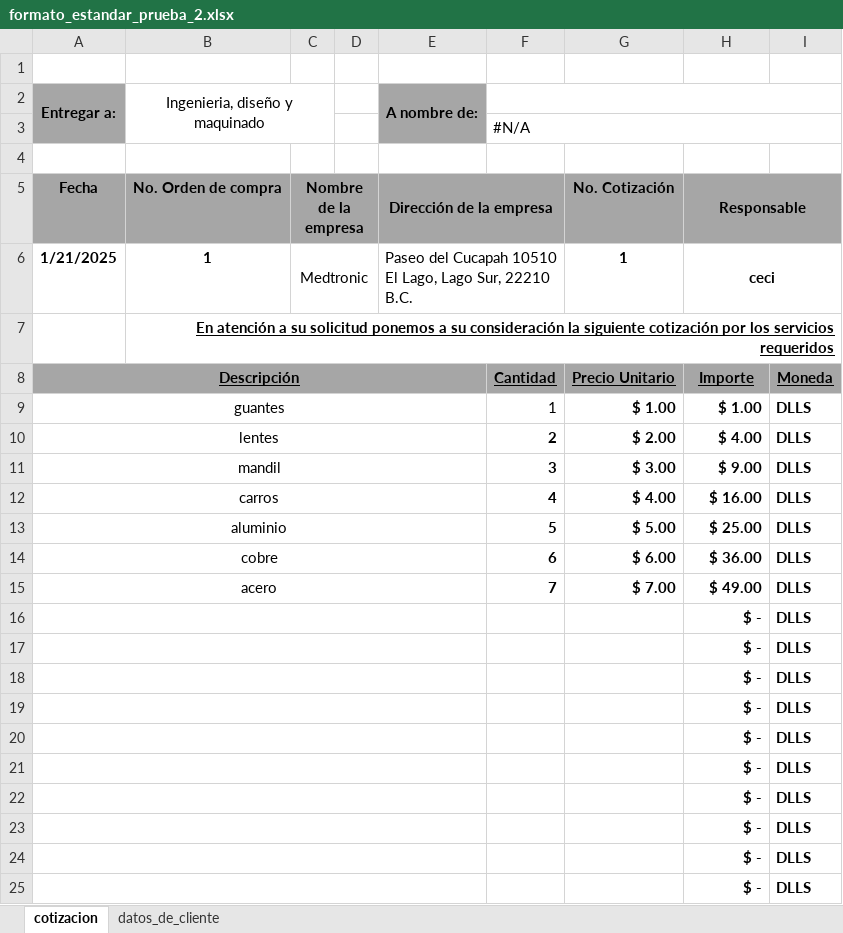
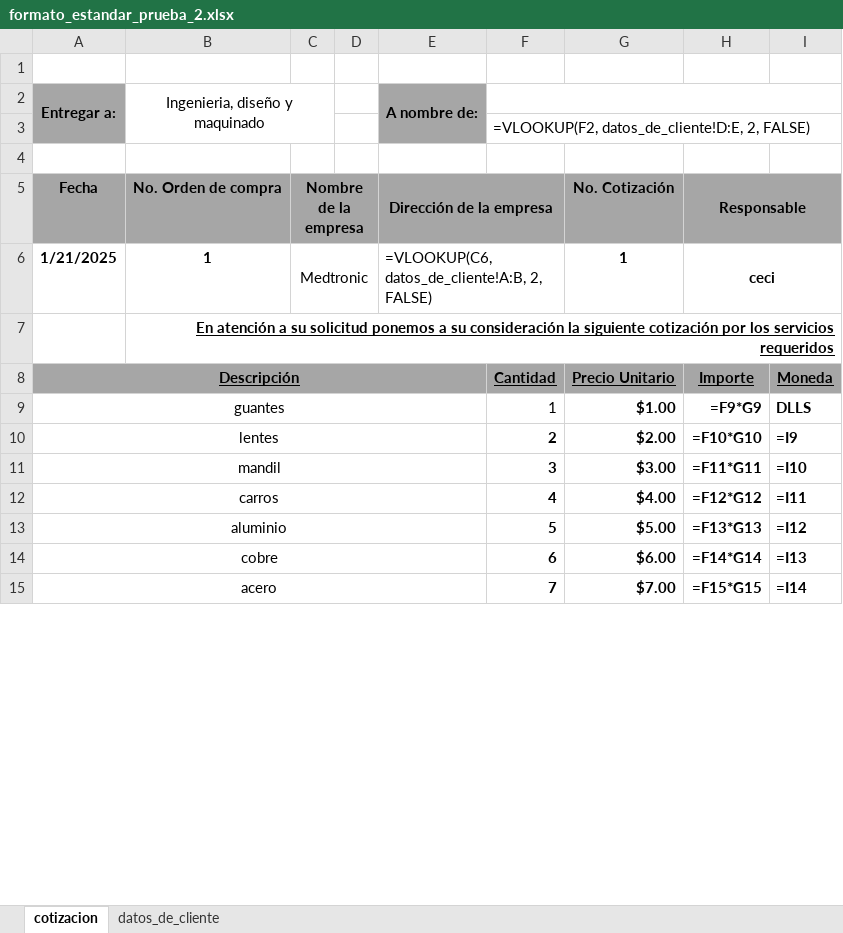
Before and after one commit to UnDogmaticSocrates/IDM_project, an Excel workbook: folder_test/formato_estandar_prueba_2.xlsx, sheet cotizacion, drawn as a sheet; only a part is shown; values as stored, in another font and other column widths than the file's, no borders; formulas without a stored value are shown as written; removed rows and columns are numbered as before the commit, all else as after; the diff covers the shown part only; the diff names each change by its address in the sheet, - before the commit and + after, or states it on an @@ line.

```diff
--- a/folder_test/formato_estandar_prueba_2.xlsx (sheet cotizacion)
+++ b/folder_test/formato_estandar_prueba_2.xlsx (sheet cotizacion)
-F3: #N/A
+F3: =VLOOKUP(F2, datos_de_cliente!D:E, 2, FALSE)
-E6 (A nombre de:): Paseo del Cucapah 10510 El Lago, Lago Sur, 22210 B.C.
+E6 (A nombre de:): =VLOOKUP(C6, datos_de_cliente!A:B, 2, FALSE)
-G9: $ 1.00
+G9: $1.00
-H9: $ 1.00
+H9: =F9*G9
-G10: $ 2.00
+G10: $2.00
-H10: $ 4.00
+H10: =F10*G10
-I10: DLLS
+I10: =I9
-G11: $ 3.00
+G11: $3.00
-H11: $ 9.00
+H11: =F11*G11
-I11: DLLS
+I11: =I10
-G12: $ 4.00
+G12: $4.00
-H12: $ 16.00
+H12: =F12*G12
-I12: DLLS
+I12: =I11
-G13: $ 5.00
+G13: $5.00
-H13: $ 25.00
+H13: =F13*G13
-I13: DLLS
+I13: =I12
-G14: $ 6.00
+G14: $6.00
-H14: $ 36.00
+H14: =F14*G14
-I14: DLLS
+I14: =I13
-G15: $ 7.00
+G15: $7.00
-H15: $ 49.00
+H15: =F15*G15
-I15: DLLS
+I15: =I14
-row 16:  |  |  |  |  |  |  | $ - | DLLS
-row 17:  |  |  |  |  |  |  | $ - | DLLS
-row 18:  |  |  |  |  |  |  | $ - | DLLS
-row 19:  |  |  |  |  |  |  | $ - | DLLS
-row 20:  |  |  |  |  |  |  | $ - | DLLS
-row 21:  |  |  |  |  |  |  | $ - | DLLS
-row 22:  |  |  |  |  |  |  | $ - | DLLS
-row 23:  |  |  |  |  |  |  | $ - | DLLS
-row 24:  |  |  |  |  |  |  | $ - | DLLS
-row 25:  |  |  |  |  |  |  | $ - | DLLS
```
Also changed, not shown: 18 added rows, 7 removed rows and 3 edited cells elsewhere in this sheet, charts or pictures, 1 other file.
